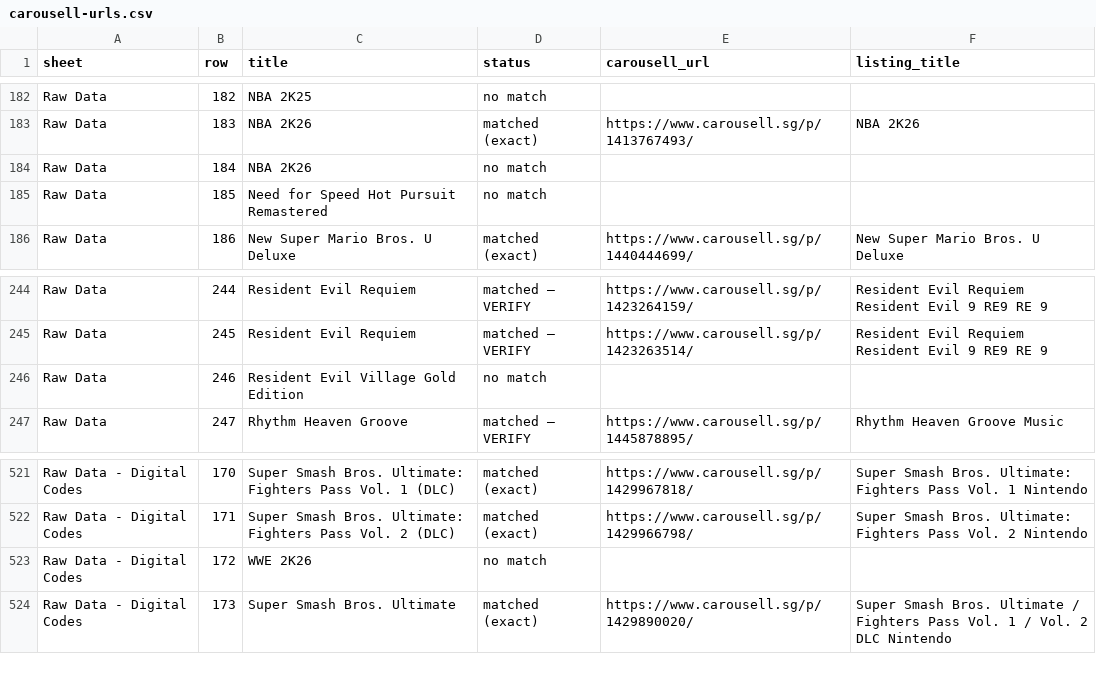
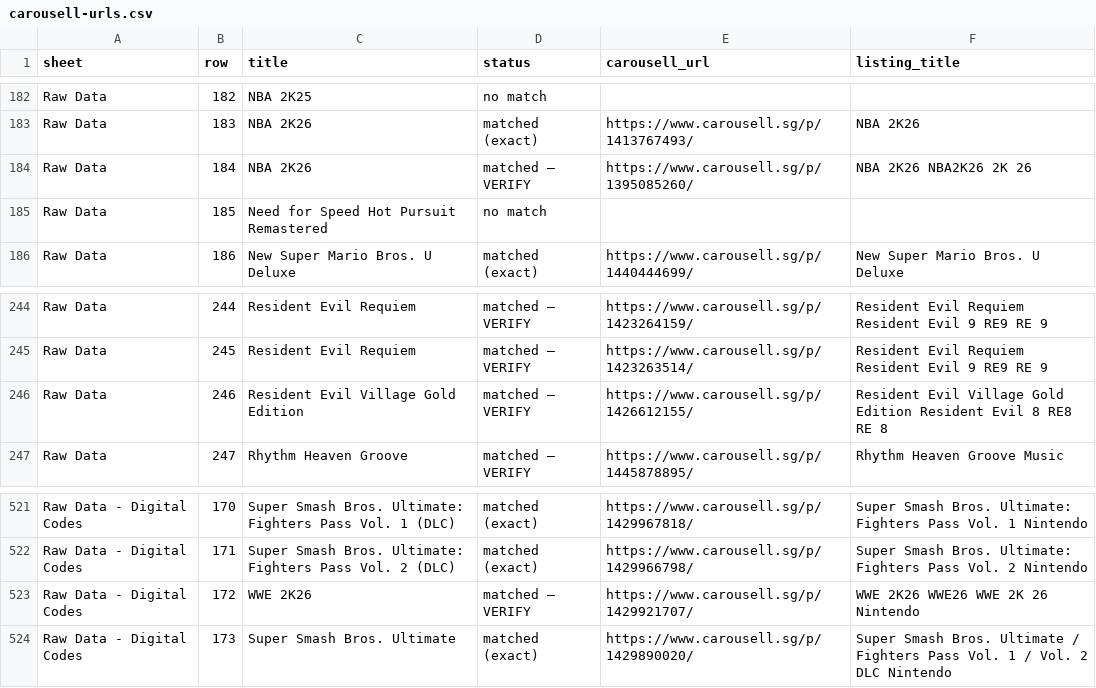
Before and after one commit to imbbloh/game-catalog, a CSV file: carousell-urls.csv, drawn as a sheet; only a part is shown, gaps mark what is left out.

```diff
--- a/carousell-urls.csv
+++ b/carousell-urls.csv
@@ -183,3 +183,3 @@ Raw Data,182,NBA 2K25,no match,,
 Raw Data,183,NBA 2K26,matched (exact),https://www.carousell.sg/p/1413767493/,NBA 2K26
-Raw Data,184,NBA 2K26,no match,,
+Raw Data,184,NBA 2K26,matched — VERIFY,https://www.carousell.sg/p/1395085260/,NBA 2K26 NBA2K26 2K 26
 Raw Data,185,Need for Speed Hot Pursuit Remastered,no match,,
@@ -245,3 +245,3 @@ Raw Data,244,Resident Evil Requiem,matched — VERIFY,https://www.carousell.sg/p
 Raw Data,245,Resident Evil Requiem,matched — VERIFY,https://www.carousell.sg/p/1423263514/,Resident Evil Requiem Resident Evil 9 RE9 RE 9
-Raw Data,246,Resident Evil Village Gold Edition,no match,,
+Raw Data,246,Resident Evil Village Gold Edition,matched — VERIFY,https://www.carousell.sg/p/1426612155/,Resident Evil Village Gold Edition Resident Evil 8 RE8 RE 8
 Raw Data,247,Rhythm Heaven Groove,matched — VERIFY,https://www.carousell.sg/p/1445878895/,Rhythm Heaven Groove Music
@@ -522,3 +522,3 @@ Raw Data - Digital Codes,170,Super Smash Bros. Ultimate: Fighters Pass Vol. 1 (D
 Raw Data - Digital Codes,171,Super Smash Bros. Ultimate: Fighters Pass Vol. 2 (DLC),matched (exact),https://www.carousell.sg/p/1429966798/,Super Smash Bros. Ultimate: Fighters Pass Vol. 2 Nintendo
-Raw Data - Digital Codes,172,WWE 2K26,no match,,
+Raw Data - Digital Codes,172,WWE 2K26,matched — VERIFY,https://www.carousell.sg/p/1429921707/,WWE 2K26 WWE26 WWE 2K 26 Nintendo
 Raw Data - Digital Codes,173,Super Smash Bros. Ultimate,matched (exact),https://www.carousell.sg/p/1429890020/,Super Smash Bros. Ultimate / Fighters Pass Vol. 1 / Vol. 2 DLC Nintendo
```
Also changed, not shown: carousell-urls-digital-codes.tsv, carousell-urls-raw-data.tsv, 1 other file.
